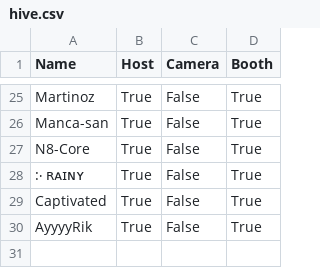
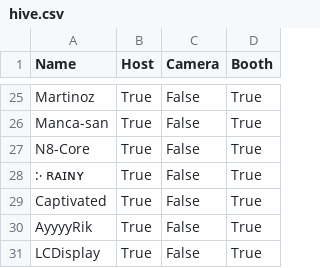
Before and after one commit to HiveMindVR/hivemindvr.github.io, a CSV file: hive.csv, drawn as a sheet; only a part is shown, gaps mark what is left out.

Commit message:
Update hive.csv

```diff
--- a/hive.csv
+++ b/hive.csv
@@ -30 +30,2 @@ Captivated,True,False,True
 AyyyyRik,True,False,True
+LCDisplay,True,False,True
```
